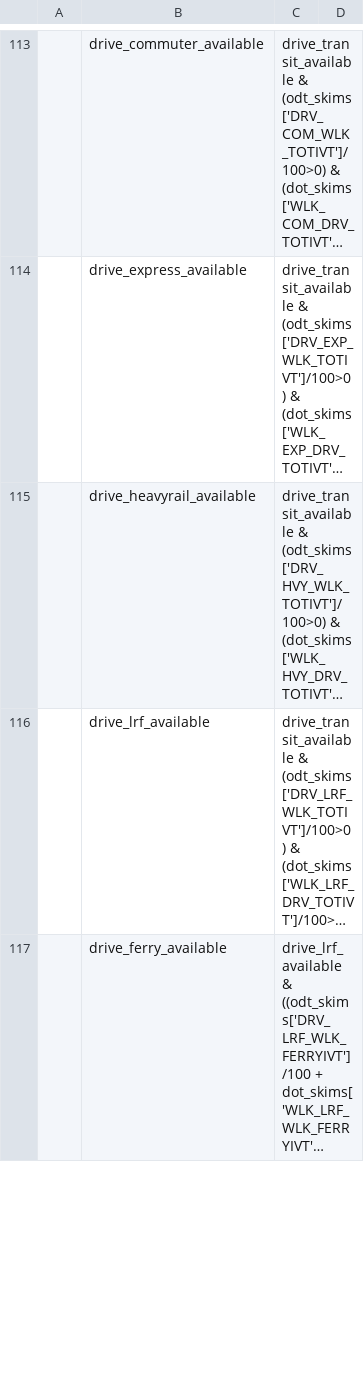
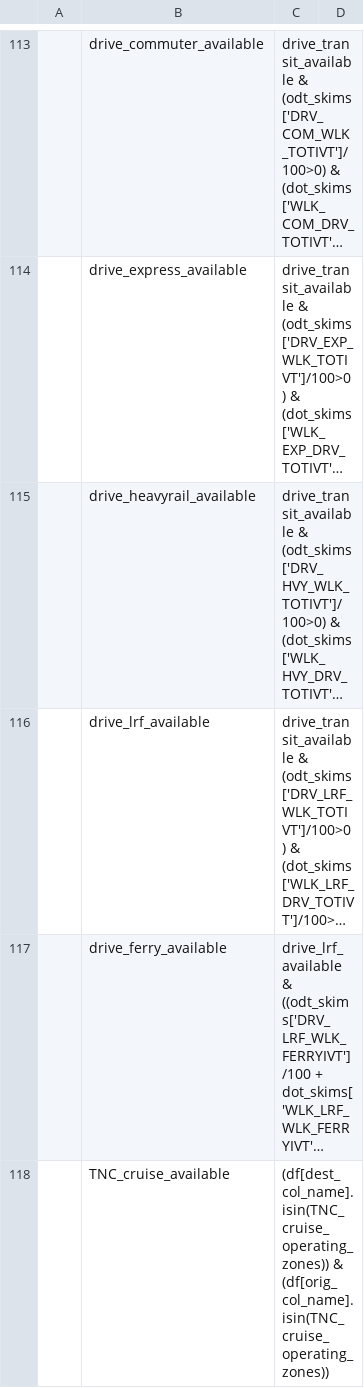
Before and after one commit to LBNL-UCB-STI/activitysim-configs-sfbay, a CSV file: configs/tour_mode_choice_annotate_choosers_preprocessor.csv, drawn as a sheet; only a part is shown, gaps mark what is left out; long unchanged cells end in …; the diff covers the shown part only; the diff names each change by its address in the sheet, - before the commit and + after, or states it on an @@ line.

Commit message:
Update annotate processor

```diff
--- a/configs/tour_mode_choice_annotate_choosers_preprocessor.csv
+++ b/configs/tour_mode_choice_annotate_choosers_preprocessor.csv
+row 118:  | TNC_cruise_available | (df[dest_col_name].isin(TNC_cruise_operating_zones)) & (df[orig_col_name].isin(TNC_cruise_operating_zones))
```
Also changed, not shown: 2 edited cells elsewhere in this file, configs/trip_mode_choice_annotate_trips_preprocessor.csv.
